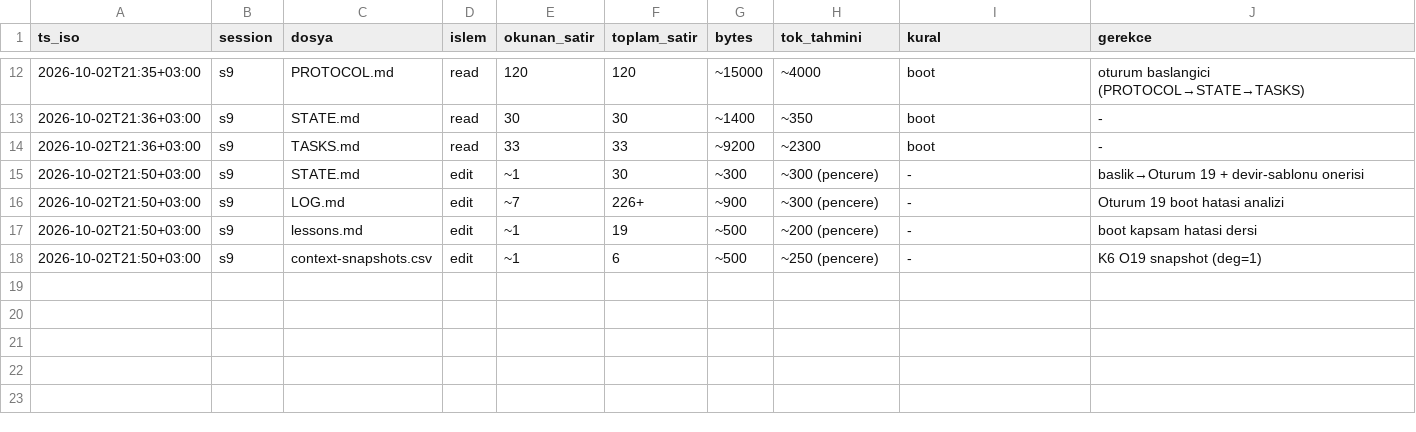
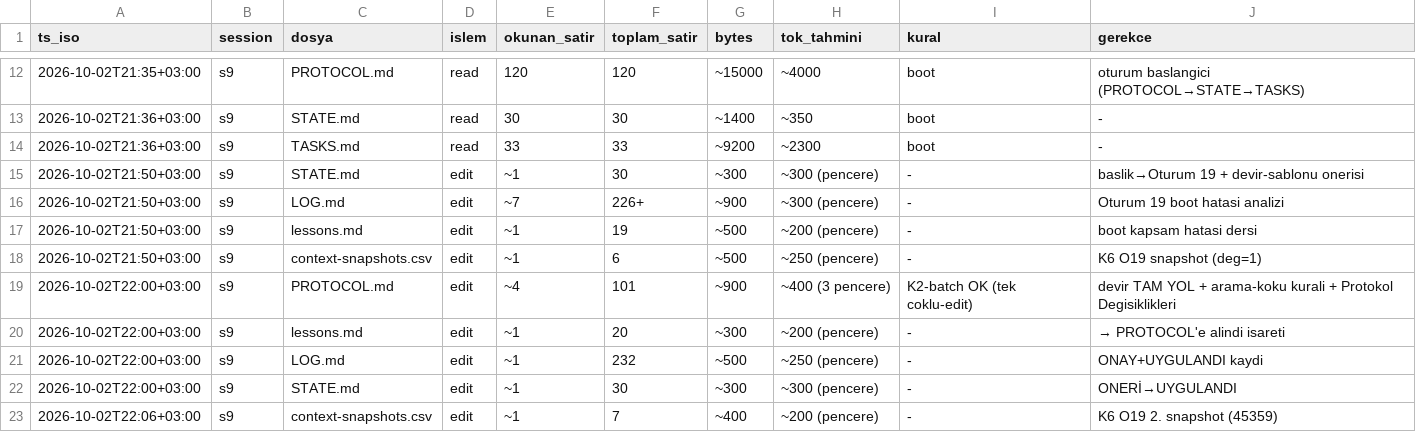
Before and after one commit to FunkGoth/Local-Agent-Repo, a CSV file: metrics/context-ledger.csv, drawn as a sheet; only a part is shown, gaps mark what is left out; the diff names each change by its address in the sheet, - before the commit and + after, or states it on an @@ line.

Commit message:
O19: ONAYLI oneriler 1+2 PROTOCOL'e islendi (devir TAM YOL + arama-koku kurali, optimize); lessons isaret + LOG/STATE + K6 45359 + ledger

```diff
--- a/metrics/context-ledger.csv
+++ b/metrics/context-ledger.csv
+row 19: 2026-10-02T22:00+03:00 | s9 | PROTOCOL.md | edit | ~4 | 101 | ~900 | ~400 (3 pencere) | K2-batch OK (tek coklu-edit) | devir TAM YOL + arama-koku kurali + Protokol Degisiklikleri
+row 20: 2026-10-02T22:00+03:00 | s9 | lessons.md | edit | ~1 | 20 | ~300 | ~200 (pencere) | - | → PROTOCOL'e alindi isareti
+row 21: 2026-10-02T22:00+03:00 | s9 | LOG.md | edit | ~1 | 232 | ~500 | ~250 (pencere) | - | ONAY+UYGULANDI kaydi
+row 22: 2026-10-02T22:00+03:00 | s9 | STATE.md | edit | ~1 | 30 | ~300 | ~300 (pencere) | - | ONERİ→UYGULANDI
+row 23: 2026-10-02T22:06+03:00 | s9 | context-snapshots.csv | edit | ~1 | 7 | ~400 | ~200 (pencere) | - | K6 O19 2. snapshot (45359)
```
Also changed, not shown: metrics/context-snapshots.csv, 4 other files.
